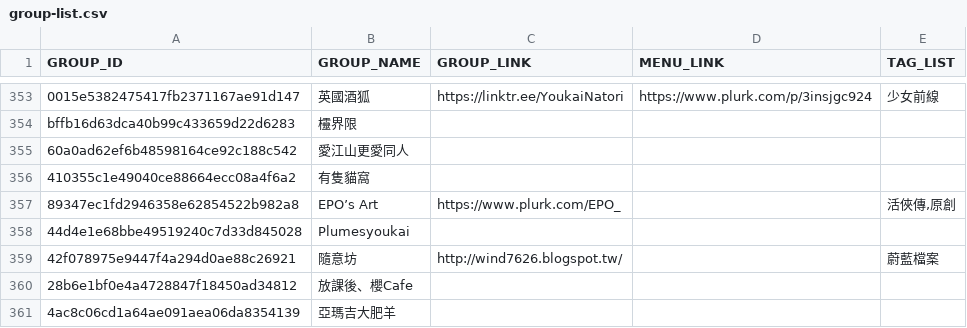
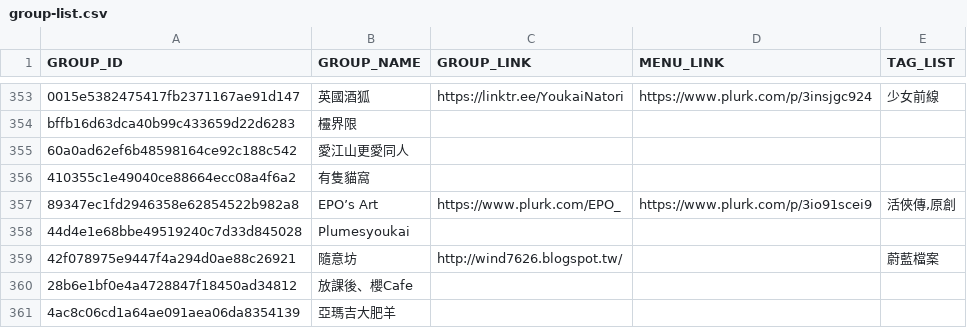
Before and after one commit to nh60211as/DoujinMapMarker, a CSV file: data/PF44/group-list.csv, drawn as a sheet; only a part is shown, gaps mark what is left out; the diff covers the shown part only.

```diff
--- a/data/PF44/group-list.csv
+++ b/data/PF44/group-list.csv
@@ -356,3 +356,3 @@ bffb16d63dca40b99c433659d22d6283,欞界限,,,
 410355c1e49040ce88664ecc08a4f6a2,有隻貓窩,,,
-89347ec1fd2946358e62854522b982a8,EPO’s Art,https://www.plurk.com/EPO_,,"活俠傳,原創"
+89347ec1fd2946358e62854522b982a8,EPO’s Art,https://www.plurk.com/EPO_,https://www.plurk.com/p/3io91scei9,"活俠傳,原創"
 44d4e1e68bbe49519240c7d33d845028,Plumesyoukai,,,
```
Also changed, not shown: 16 edited cells elsewhere in this file, 1 other file.
